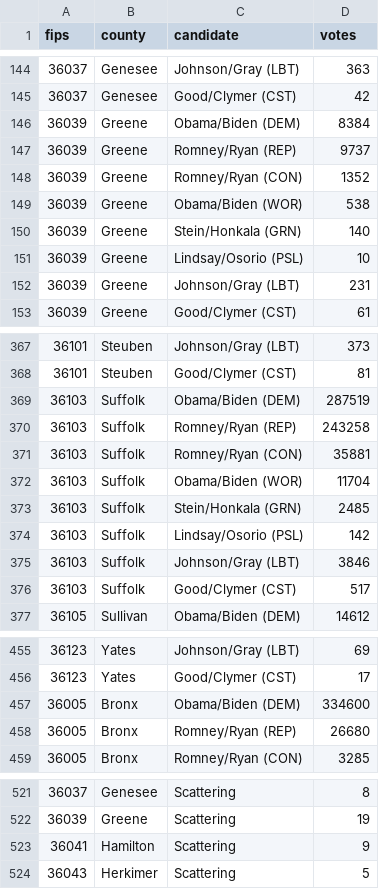
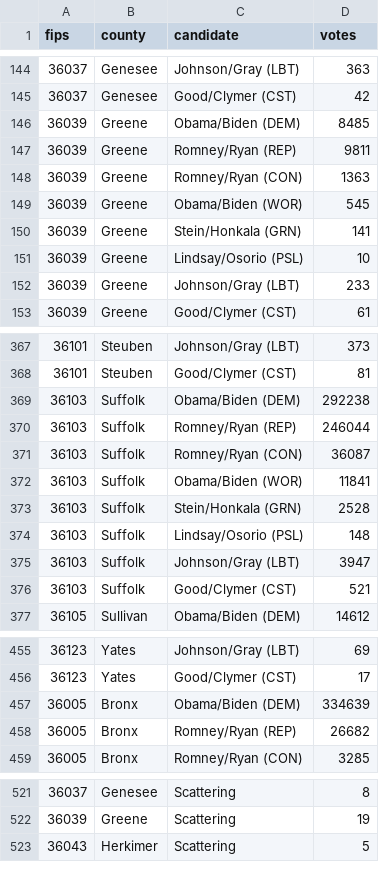
Before and after one commit to BeastNeedsMoreTorque/election-2012-results, a CSV file: data/ny.csv, drawn as a sheet; only a part is shown, gaps mark what is left out; the diff covers the shown part only.

```diff
--- a/data/ny.csv
+++ b/data/ny.csv
@@ -145,9 +145,9 @@ fips,county,candidate,votes
 36037,Genesee,Good/Clymer (CST),42
-36039,Greene,Obama/Biden (DEM),8384
-36039,Greene,Romney/Ryan (REP),9737
-36039,Greene,Romney/Ryan (CON),1352
-36039,Greene,Obama/Biden (WOR),538
-36039,Greene,Stein/Honkala (GRN),140
+36039,Greene,Obama/Biden (DEM),8485
+36039,Greene,Romney/Ryan (REP),9811
+36039,Greene,Romney/Ryan (CON),1363
+36039,Greene,Obama/Biden (WOR),545
+36039,Greene,Stein/Honkala (GRN),141
 36039,Greene,Lindsay/Osorio (PSL),10
-36039,Greene,Johnson/Gray (LBT),231
+36039,Greene,Johnson/Gray (LBT),233
 36039,Greene,Good/Clymer (CST),61
@@ -368,10 +368,10 @@ fips,county,candidate,votes
 36101,Steuben,Good/Clymer (CST),81
-36103,Suffolk,Obama/Biden (DEM),287519
-36103,Suffolk,Romney/Ryan (REP),243258
-36103,Suffolk,Romney/Ryan (CON),35881
-36103,Suffolk,Obama/Biden (WOR),11704
-36103,Suffolk,Stein/Honkala (GRN),2485
-36103,Suffolk,Lindsay/Osorio (PSL),142
-36103,Suffolk,Johnson/Gray (LBT),3846
-36103,Suffolk,Good/Clymer (CST),517
+36103,Suffolk,Obama/Biden (DEM),292238
+36103,Suffolk,Romney/Ryan (REP),246044
+36103,Suffolk,Romney/Ryan (CON),36087
+36103,Suffolk,Obama/Biden (WOR),11841
+36103,Suffolk,Stein/Honkala (GRN),2528
+36103,Suffolk,Lindsay/Osorio (PSL),148
+36103,Suffolk,Johnson/Gray (LBT),3947
+36103,Suffolk,Good/Clymer (CST),521
 36105,Sullivan,Obama/Biden (DEM),14612
@@ -456,4 +456,4 @@ fips,county,candidate,votes
 36123,Yates,Good/Clymer (CST),17
-36005,Bronx,Obama/Biden (DEM),334600
-36005,Bronx,Romney/Ryan (REP),26680
+36005,Bronx,Obama/Biden (DEM),334639
+36005,Bronx,Romney/Ryan (REP),26682
 36005,Bronx,Romney/Ryan (CON),3285
@@ -522,3 +522,2 @@ fips,county,candidate,votes
 36039,Greene,Scattering,19
-36041,Hamilton,Scattering,9
 36043,Herkimer,Scattering,5
```
Also changed, not shown: 12 edited cells elsewhere in this file, sources/sources.csv, 2 other files.
